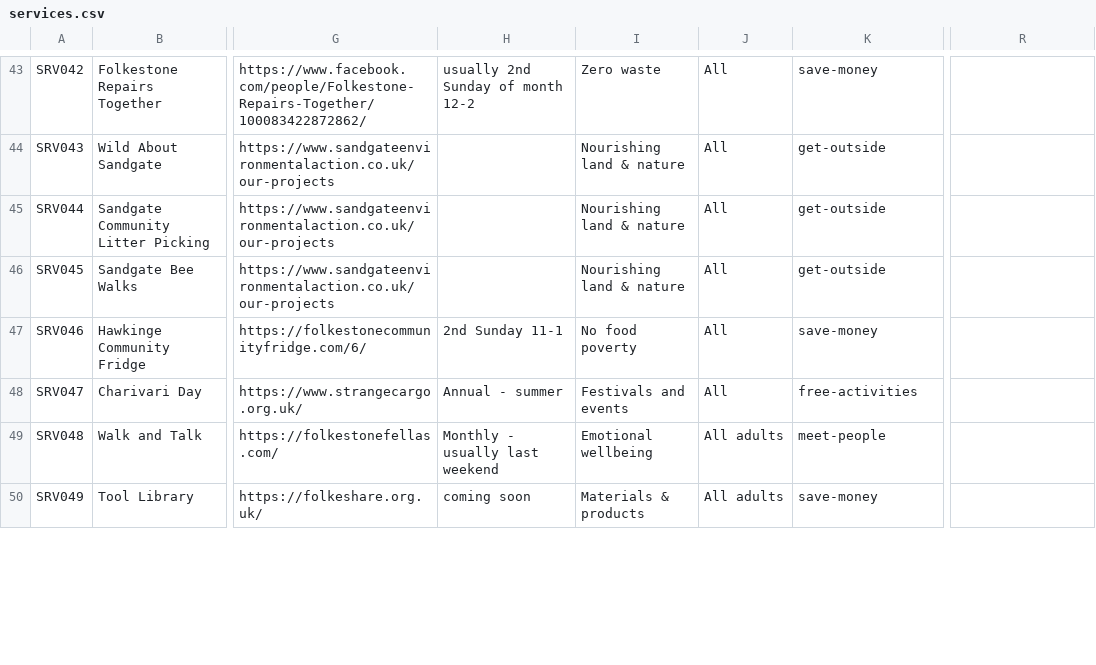
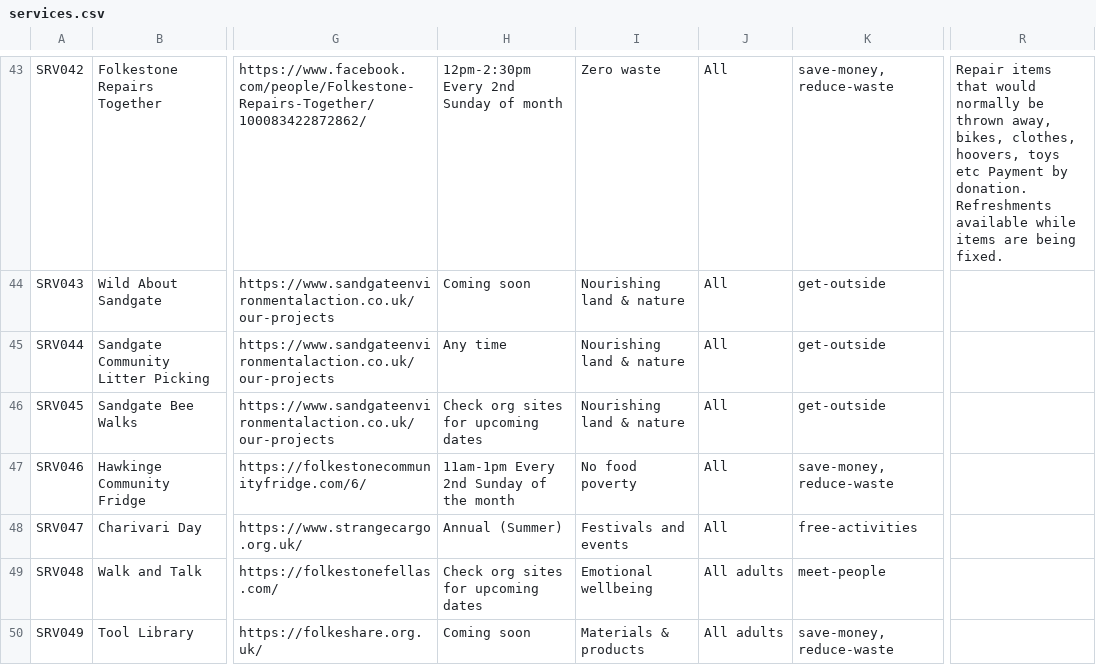
Before and after one commit to deelion/folkestone-hythe-community-directory, a CSV file: data/services.csv, drawn as a sheet; only a part is shown, gaps mark what is left out; the diff covers the shown part only; the diff names each change by its address in the sheet, - before the commit and + after, or states it on an @@ line.

```diff
--- a/data/services.csv
+++ b/data/services.csv
-H43: usually 2nd Sunday of month 12-2
+H43: 12pm-2:30pm Every 2nd Sunday of month
-K43: save-money
+K43: save-money, reduce-waste
-R43: (empty)
+R43: Repair items that would normally be thrown away, bikes, clothes, hoovers, toys etc Payment by donation. Refreshments available while items are being fixed.
-H44: (empty)
+H44: Coming soon
-H45: (empty)
+H45: Any time
-H46: (empty)
+H46: Check org sites for upcoming dates
-H47: 2nd Sunday 11-1
+H47: 11am-1pm Every 2nd Sunday of the month
-K47: save-money
+K47: save-money, reduce-waste
-H48: Annual - summer
+H48: Annual (Summer)
-H49: Monthly - usually last weekend
+H49: Check org sites for upcoming dates
-H50: coming soon
+H50: Coming soon
-K50: save-money
+K50: save-money, reduce-waste
```
Also changed, not shown: 65 edited cells elsewhere in this file, data/organisations.csv, 9 other files.
